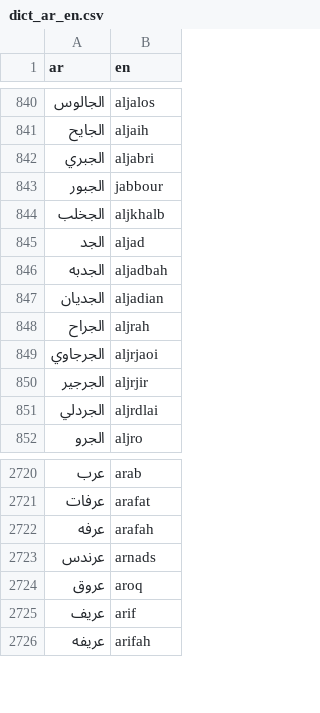
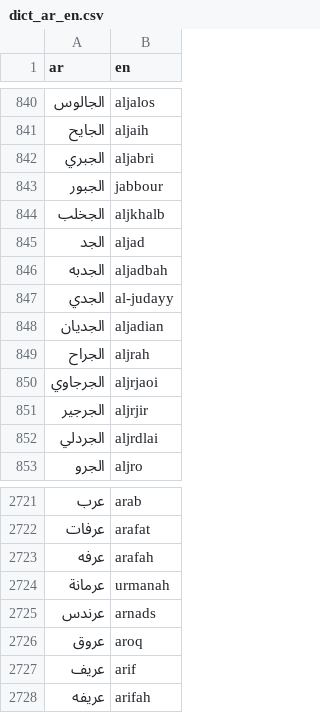
Before and after one commit to TechForPalestine/palestine-datasets, a CSV file: scripts/data/common/killed-in-gaza/data/dict_ar_en.csv, drawn as a sheet; only a part is shown, gaps mark what is left out.

```diff
--- a/scripts/data/common/killed-in-gaza/data/dict_ar_en.csv
+++ b/scripts/data/common/killed-in-gaza/data/dict_ar_en.csv
@@ -846,2 +846,3 @@ ar,en
 الجدبه,aljadbah
+الجدي,al-judayy
 الجديان,aljadian
@@ -2722,2 +2723,3 @@ ar,en
 عرفه,arafah
+عرمانة,urmanah
 عرندس,arnads
```
Also changed, not shown: 2 other files.
